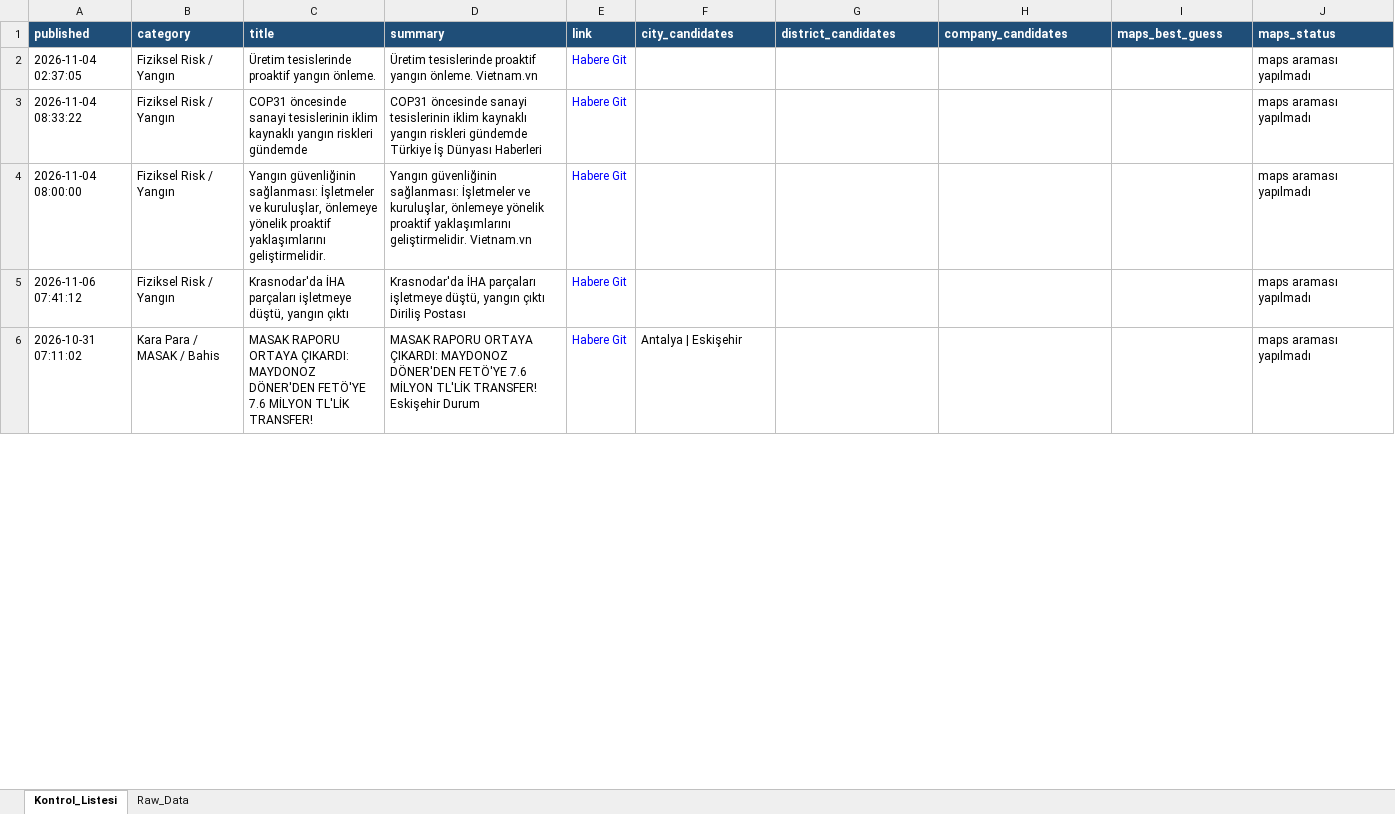
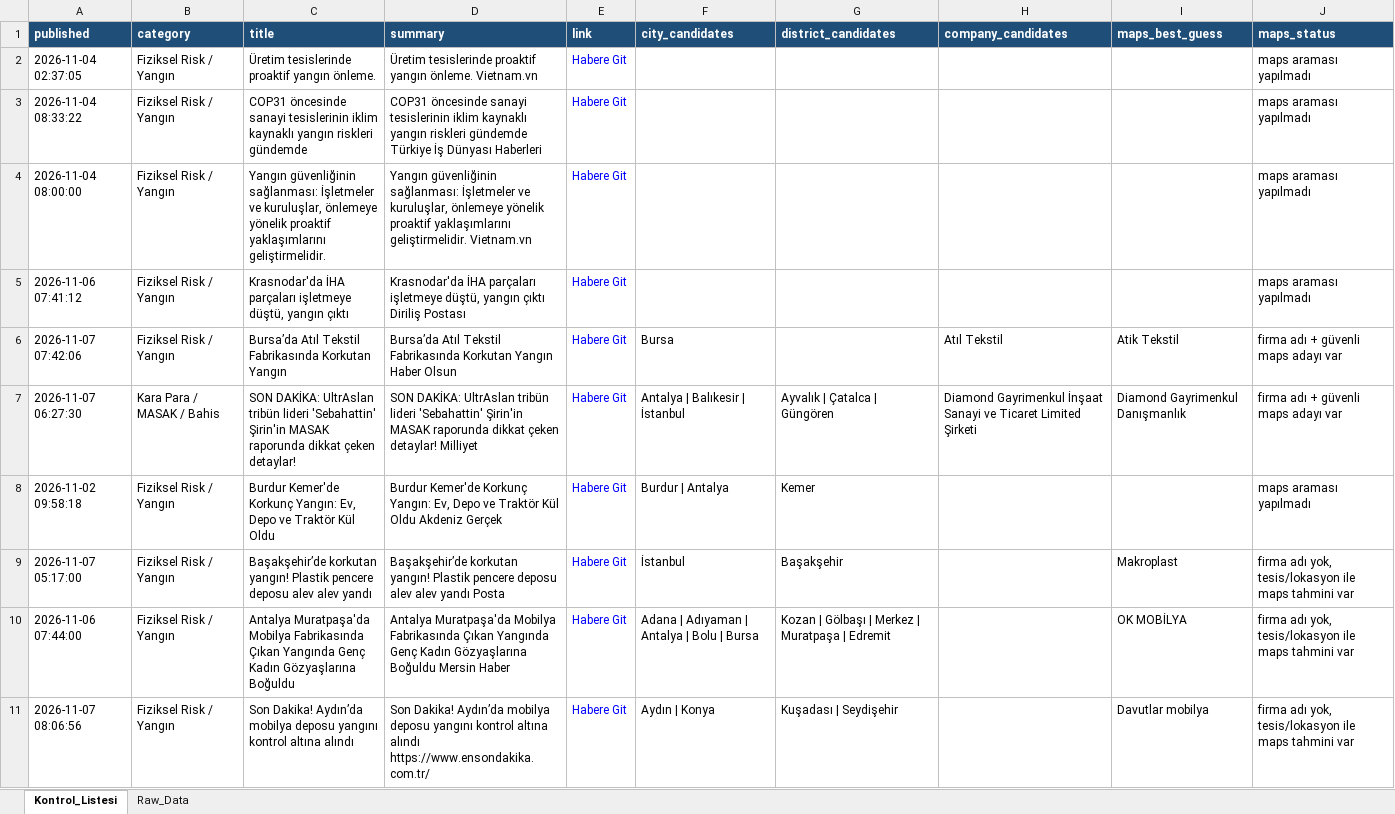
Before and after one commit to MuhammedMustafaSungur/haber-risk-monitor, an Excel workbook: data/haberler_final.xlsx, sheet Kontrol_Listesi, drawn as a sheet; only a part is shown; values as stored, in another font and other column widths than the file's, no borders; removed rows and columns are numbered as before the commit, all else as after; the diff covers the shown part only; the diff names each change by its address in the sheet, - before the commit and + after, or states it on an @@ line.

```diff
--- a/data/haberler_final.xlsx (sheet Kontrol_Listesi)
+++ b/data/haberler_final.xlsx (sheet Kontrol_Listesi)
-row 6: 2026-10-31 07:11:02 | Kara Para / MASAK / Bahis | MASAK RAPORU ORTAYA ÇIKARDI: MAYDONOZ DÖNER'DEN FETÖ'YE 7.6 MİLYON TL'LİK TRANSFER! | MASAK RAPORU ORTAYA ÇIKARDI: MAYDONOZ DÖNER'DEN FETÖ'YE 7.6 MİLYON TL'LİK TRANSFER! Eskişehir Durum | Habere Git | Antalya | Eskişehir |  |  |  | maps araması yapılmadı
+row 6: 2026-11-07 07:42:06 | Fiziksel Risk / Yangın | Bursa’da Atıl Tekstil Fabrikasında Korkutan Yangın | Bursa’da Atıl Tekstil Fabrikasında Korkutan Yangın Haber Olsun | Habere Git | Bursa |  | Atıl Tekstil | Atik Tekstil | firma adı + güvenli maps adayı var
+row 7: 2026-11-07 06:27:30 | Kara Para / MASAK / Bahis | SON DAKİKA: UltrAslan tribün lideri 'Sebahattin' Şirin'in MASAK raporunda dikkat çeken detaylar! | SON DAKİKA: UltrAslan tribün lideri 'Sebahattin' Şirin'in MASAK raporunda dikkat çeken detaylar! Milliyet | Habere Git | Antalya | Balıkesir | İstanbul | Ayvalık | Çatalca | Güngören | Diamond Gayrimenkul İnşaat Sanayi ve Ticaret Limited Şirketi | Diamond Gayrimenkul Danışmanlık | firma adı + güvenli maps adayı var
+row 8: 2026-11-02 09:58:18 | Fiziksel Risk / Yangın | Burdur Kemer'de Korkunç Yangın: Ev, Depo ve Traktör Kül Oldu | Burdur Kemer'de Korkunç Yangın: Ev, Depo ve Traktör Kül Oldu Akdeniz Gerçek | Habere Git | Burdur | Antalya | Kemer |  |  | maps araması yapılmadı
+row 9: 2026-11-07 05:17:00 | Fiziksel Risk / Yangın | Başakşehir’de korkutan yangın! Plastik pencere deposu alev alev yandı | Başakşehir’de korkutan yangın! Plastik pencere deposu alev alev yandı Posta | Habere Git | İstanbul | Başakşehir |  | Makroplast | firma adı yok, tesis/lokasyon ile maps tahmini var
+row 10: 2026-11-06 07:44:00 | Fiziksel Risk / Yangın | Antalya Muratpaşa'da Mobilya Fabrikasında Çıkan Yangında Genç Kadın Gözyaşlarına Boğuldu | Antalya Muratpaşa'da Mobilya Fabrikasında Çıkan Yangında Genç Kadın Gözyaşlarına Boğuldu Mersin Haber | Habere Git | Adana | Adıyaman | Antalya | Bolu | Bursa | Kozan | Gölbaşı | Merkez | Muratpaşa | Edremit |  | OK MOBİLYA | firma adı yok, tesis/lokasyon ile maps tahmini var
+row 11: 2026-11-07 08:06:56 | Fiziksel Risk / Yangın | Son Dakika! Aydın’da mobilya deposu yangını kontrol altına alındı | Son Dakika! Aydın’da mobilya deposu yangını kontrol altına alındı https://www.ensondakika.com.tr/ | Habere Git | Aydın | Konya | Kuşadası | Seydişehir |  | Davutlar mobilya | firma adı yok, tesis/lokasyon ile maps tahmini var
```
Also changed, not shown: 37 added rows, 40 removed rows, 27 moved rows and 88 edited cells elsewhere in this sheet, sheet Raw_Data, 1 other file.
